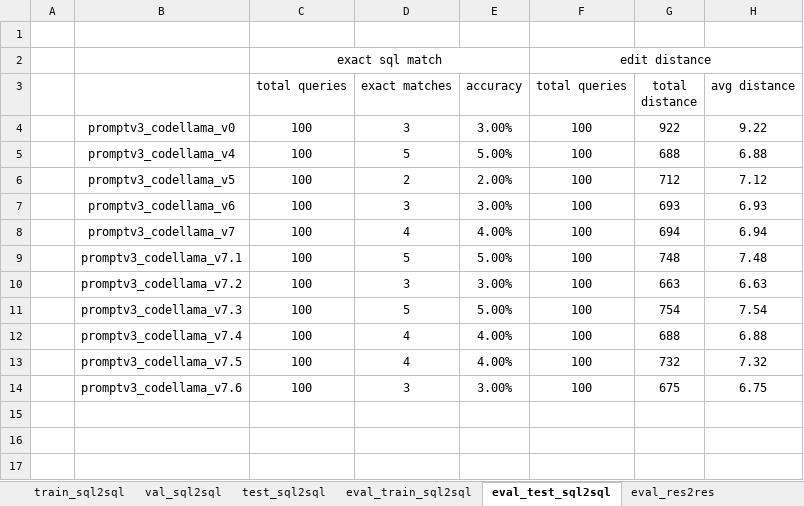
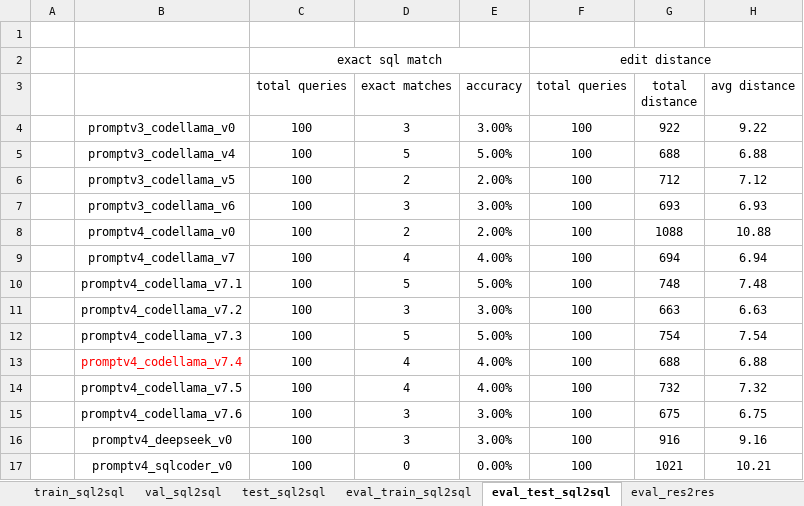
Before and after one commit to Cirrhosis233/11667-NLP2SQL, an Excel workbook: evaluation/results_by_data_split.xlsx, sheet eval_test_sql2sql, drawn as a sheet; values as stored, in another font and other column widths than the file's, no borders; addresses are those after the commit; the diff names each change by its address in the sheet, - before the commit and + after, or states it on an @@ line.

Commit message:
prompt v4 baseline eval

```diff
--- a/evaluation/results_by_data_split.xlsx (sheet eval_test_sql2sql)
+++ b/evaluation/results_by_data_split.xlsx (sheet eval_test_sql2sql)
+row 8:  | promptv4_codellama_v0 | 100 | 2 | 2.00% | 100 | 1088 | 10.88
-B9: promptv3_codellama_v7
+B9: promptv4_codellama_v7
-B10: promptv3_codellama_v7.1
+B10: promptv4_codellama_v7.1
-B11: promptv3_codellama_v7.2
+B11: promptv4_codellama_v7.2
-B12: promptv3_codellama_v7.3
+B12: promptv4_codellama_v7.3
-B13: promptv3_codellama_v7.4
+B13: promptv4_codellama_v7.4
-B13 text colour: black
+B13 text colour: #FF0000
-B14: promptv3_codellama_v7.5
+B14: promptv4_codellama_v7.5
-B15: promptv3_codellama_v7.6
+B15: promptv4_codellama_v7.6
+row 16:  | promptv4_deepseek_v0 | 100 | 3 | 3.00% | 100 | 916 | 9.16
+row 17:  | promptv4_sqlcoder_v0 | 100 | 0 | 0.00% | 100 | 1021 | 10.21
```
Also changed, not shown: sheet eval_res2res, sheet eval_train_sql2sql, sheet val_sql2sql, sheet test_sql2sql, 15 other files.
